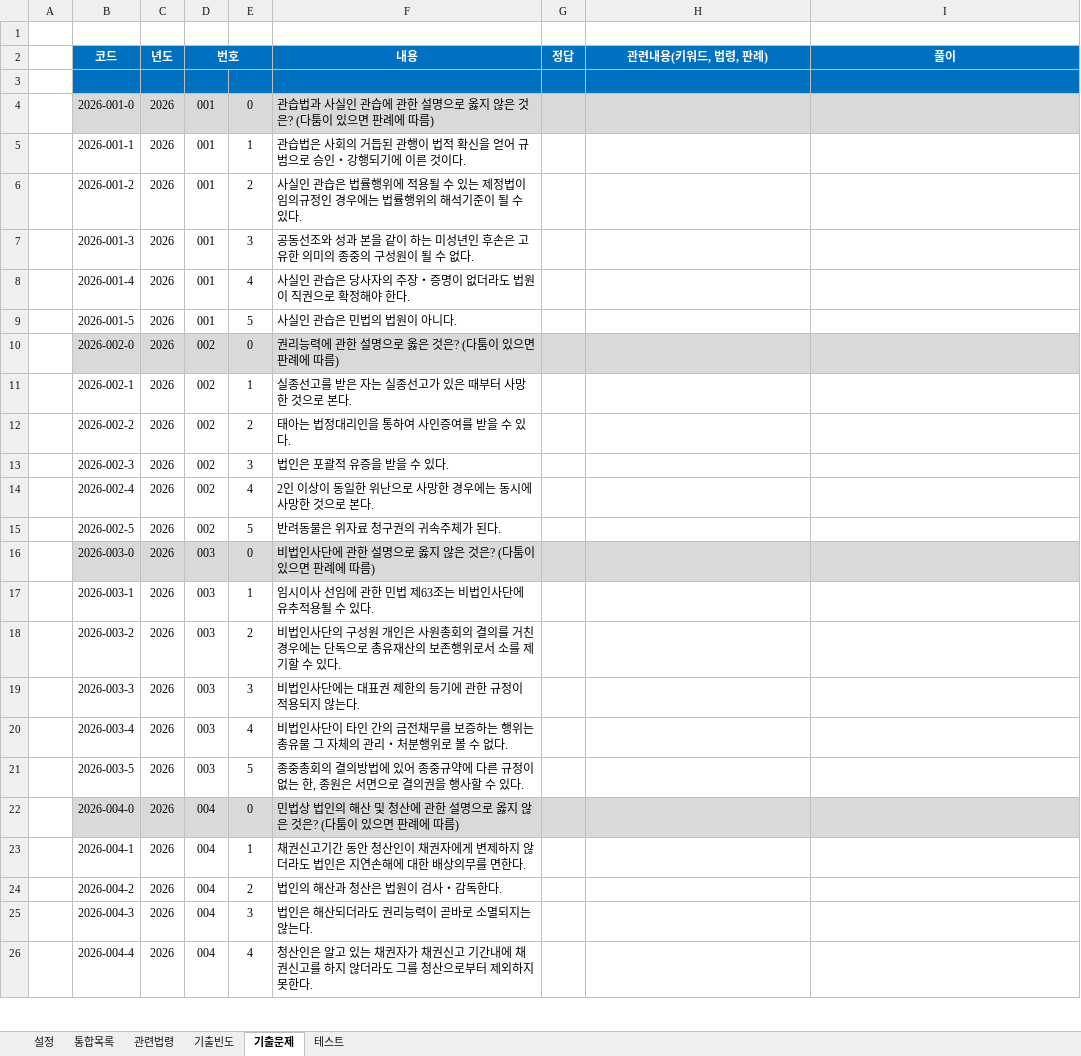
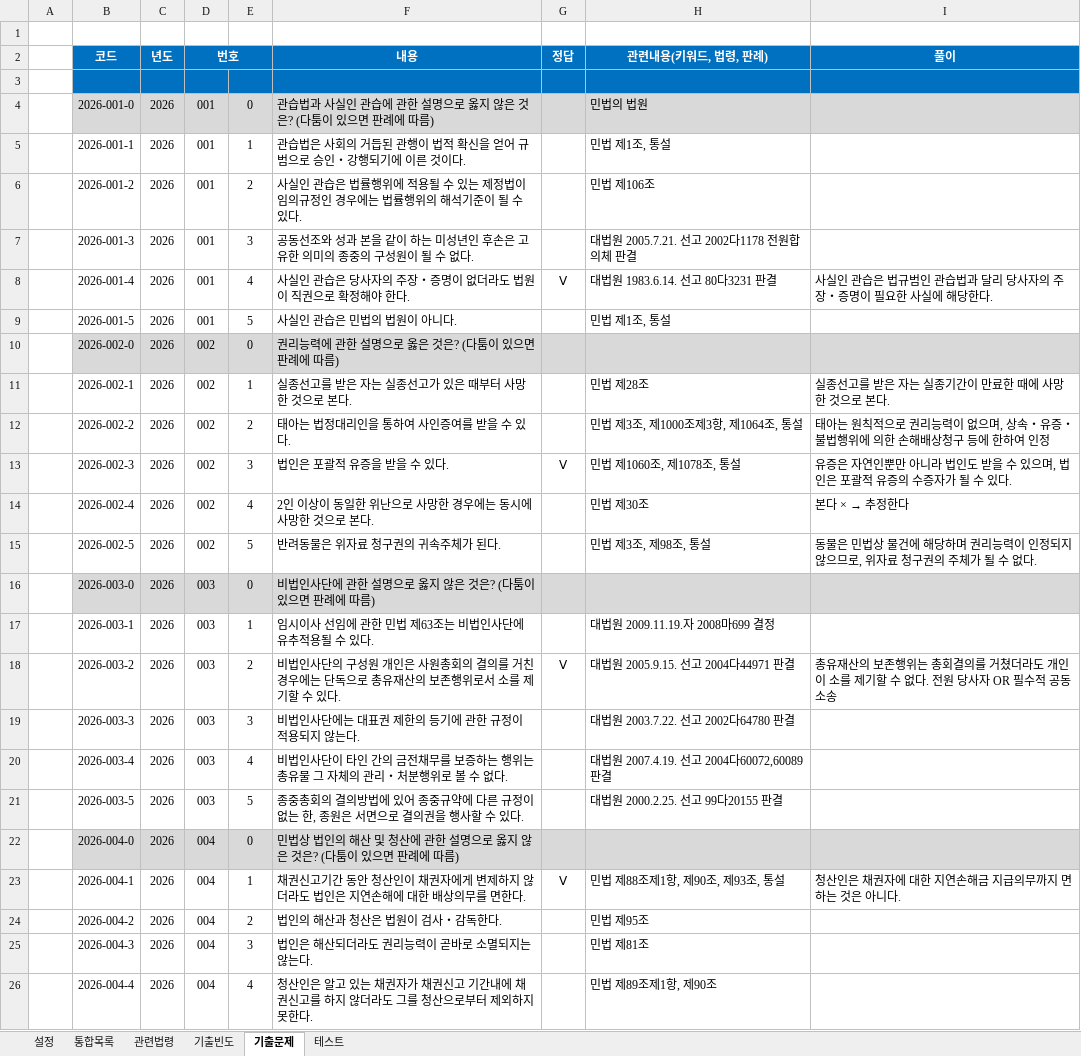
Before and after one commit to aeugo/StudyCPLA, an Excel workbook: 1-03.민법/00.통합/03.1-민법[통합].xlsm, sheet 기출문제, drawn as a sheet; only a part is shown; values as stored, in another font and other column widths than the file's, no borders; the diff covers the shown part only; the diff names each change by its address in the sheet, - before the commit and + after, or states it on an @@ line.

```diff
--- a/1-03.민법/00.통합/03.1-민법[통합].xlsm (sheet 기출문제)
+++ b/1-03.민법/00.통합/03.1-민법[통합].xlsm (sheet 기출문제)
-H4 (관련내용(키워드, 법령, 판례)): (empty)
+H4 (관련내용(키워드, 법령, 판례)): 민법의 법원
-H5 (관련내용(키워드, 법령, 판례)): (empty)
+H5 (관련내용(키워드, 법령, 판례)): 민법 제1조, 통설
-H6 (관련내용(키워드, 법령, 판례)): (empty)
+H6 (관련내용(키워드, 법령, 판례)): 민법 제106조
-H7 (관련내용(키워드, 법령, 판례)): (empty)
+H7 (관련내용(키워드, 법령, 판례)): 대법원 2005.7.21. 선고 2002다1178 전원합의체 판결
-G8 (정답): (empty)
+G8 (정답): Ⅴ
-H8 (관련내용(키워드, 법령, 판례)): (empty)
+H8 (관련내용(키워드, 법령, 판례)): 대법원 1983.6.14. 선고 80다3231 판결
-I8 (풀이): (empty)
+I8 (풀이): 사실인 관습은 법규범인 관습법과 달리 당사자의 주장・증명이 필요한 사실에 해당한다.
-H9 (관련내용(키워드, 법령, 판례)): (empty)
+H9 (관련내용(키워드, 법령, 판례)): 민법 제1조, 통설
-H11 (관련내용(키워드, 법령, 판례)): (empty)
+H11 (관련내용(키워드, 법령, 판례)): 민법 제28조
-I11 (풀이): (empty)
+I11 (풀이): 실종선고를 받은 자는 실종기간이 만료한 때에 사망한 것으로 본다.
-H12 (관련내용(키워드, 법령, 판례)): (empty)
+H12 (관련내용(키워드, 법령, 판례)): 민법 제3조, 제1000조제3항, 제1064조, 통설
-I12 (풀이): (empty)
+I12 (풀이): 태아는 원칙적으로 권리능력이 없으며, 상속・유증・불법행위에 의한 손해배상청구 등에 한하여 인정
-G13 (정답): (empty)
+G13 (정답): Ⅴ
-H13 (관련내용(키워드, 법령, 판례)): (empty)
+H13 (관련내용(키워드, 법령, 판례)): 민법 제1060조, 제1078조, 통설
-I13 (풀이): (empty)
+I13 (풀이): 유증은 자연인뿐만 아니라 법인도 받을 수 있으며, 법인은 포괄적 유증의 수증자가 될 수 있다.
-H14 (관련내용(키워드, 법령, 판례)): (empty)
+H14 (관련내용(키워드, 법령, 판례)): 민법 제30조
@@ I14 (풀이): (empty) → 본다 × → 추정한다 @@
-H15 (관련내용(키워드, 법령, 판례)): (empty)
+H15 (관련내용(키워드, 법령, 판례)): 민법 제3조, 제98조, 통설
-I15 (풀이): (empty)
+I15 (풀이): 동물은 민법상 물건에 해당하며 권리능력이 인정되지 않으므로, 위자료 청구권의 주체가 될 수 없다.
-H17 (관련내용(키워드, 법령, 판례)): (empty)
+H17 (관련내용(키워드, 법령, 판례)): 대법원 2009.11.19.자 2008마699 결정
-G18 (정답): (empty)
+G18 (정답): Ⅴ
-H18 (관련내용(키워드, 법령, 판례)): (empty)
+H18 (관련내용(키워드, 법령, 판례)): 대법원 2005.9.15. 선고 2004다44971 판결
-I18 (풀이): (empty)
+I18 (풀이): 총유재산의 보존행위는 총회결의를 거쳤더라도 개인이 소를 제기할 수 없다. 전원 당사자 OR 필수적 공동소송
-H19 (관련내용(키워드, 법령, 판례)): (empty)
+H19 (관련내용(키워드, 법령, 판례)): 대법원 2003.7.22. 선고 2002다64780 판결
-H20 (관련내용(키워드, 법령, 판례)): (empty)
+H20 (관련내용(키워드, 법령, 판례)): 대법원 2007.4.19. 선고 2004다60072,60089 판결
-H21 (관련내용(키워드, 법령, 판례)): (empty)
+H21 (관련내용(키워드, 법령, 판례)): 대법원 2000.2.25. 선고 99다20155 판결
-G23 (정답): (empty)
+G23 (정답): Ⅴ
-H23 (관련내용(키워드, 법령, 판례)): (empty)
+H23 (관련내용(키워드, 법령, 판례)): 민법 제88조제1항, 제90조, 제93조, 통설
-I23 (풀이): (empty)
+I23 (풀이): 청산인은 채권자에 대한 지연손해금 지급의무까지 면하는 것은 아니다.
-H24 (관련내용(키워드, 법령, 판례)): (empty)
+H24 (관련내용(키워드, 법령, 판례)): 민법 제95조
-H25 (관련내용(키워드, 법령, 판례)): (empty)
+H25 (관련내용(키워드, 법령, 판례)): 민법 제81조
-H26 (관련내용(키워드, 법령, 판례)): (empty)
+H26 (관련내용(키워드, 법령, 판례)): 민법 제89조제1항, 제90조
```
Also changed, not shown: 59 edited cells elsewhere in this sheet, sheet 기출빈도, charts or pictures, 1-01.노동법1/00.통합/01.1-노동법1[통합].xlsm, 1-02.노동법2/00.통합/02.1-노동법2[통합].xlsm, 11 other files.
